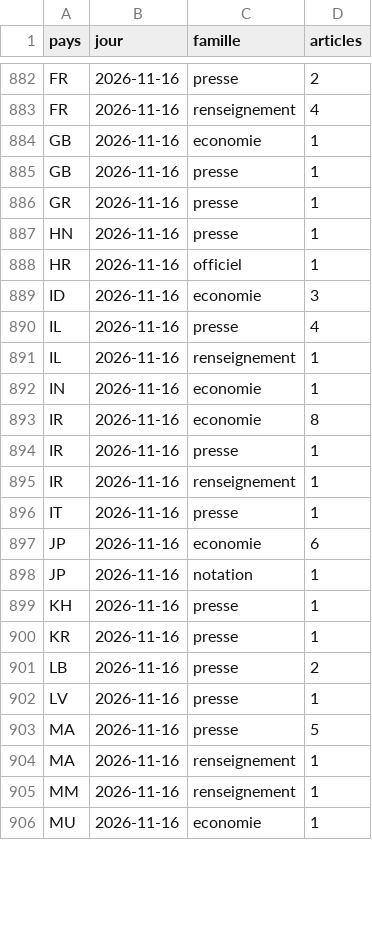
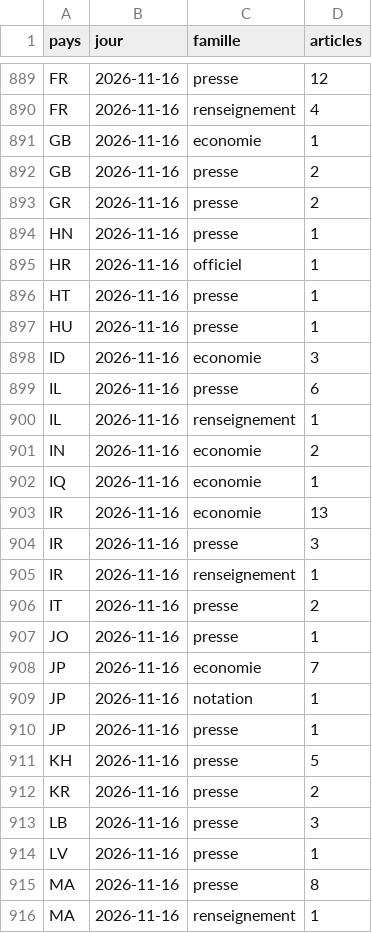
Before and after one commit to Othman-Benbrahim/metac-bot-template, a CSV file: registre/rss-comptes.csv, drawn as a sheet; only a part is shown, gaps mark what is left out; the shorter side is filled out with more unchanged rows; addresses are those after the commit; the diff covers the shown part only; the diff names each change by its address in the sheet, - before the commit and + after, or states it on an @@ line.

```diff
--- a/registre/rss-comptes.csv
+++ b/registre/rss-comptes.csv
-D889 (articles): 2
+D889 (articles): 12
-D892:D893 (articles): 1
+D892:D893 (articles): 2
+row 896: HT | 2026-11-16 | presse | 1
+row 897: HU | 2026-11-16 | presse | 1
-D899 (articles): 4
+D899 (articles): 6
-D901 (articles): 1
+D901 (articles): 2
+row 902: IQ | 2026-11-16 | economie | 1
-D903 (articles): 8
+D903 (articles): 13
-D904 (articles): 1
+D904 (articles): 3
-D906 (articles): 1
+D906 (articles): 2
+row 907: JO | 2026-11-16 | presse | 1
-D908 (articles): 6
+D908 (articles): 7
+row 910: JP | 2026-11-16 | presse | 1
-D911 (articles): 1
+D911 (articles): 5
-D912 (articles): 1
+D912 (articles): 2
-D913 (articles): 2
+D913 (articles): 3
-D915 (articles): 5
+D915 (articles): 8
```
Also changed, not shown: 19 added rows and 25 edited cells elsewhere in this file, registre/rss-sante.csv, 1 other file.
